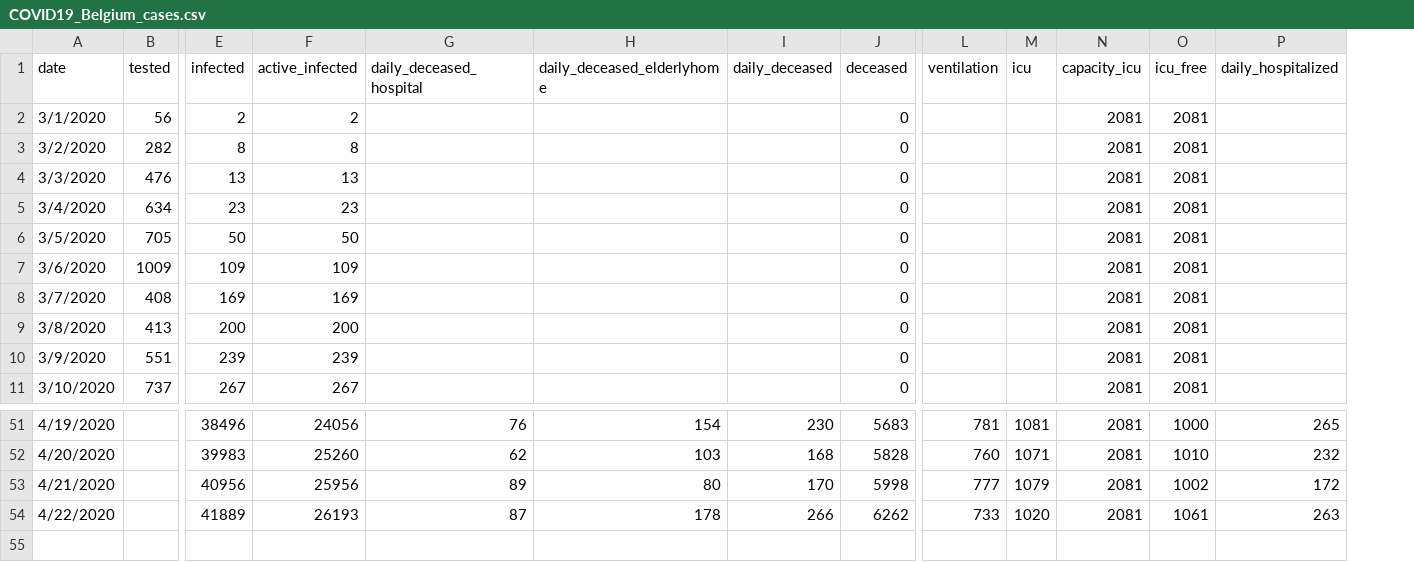
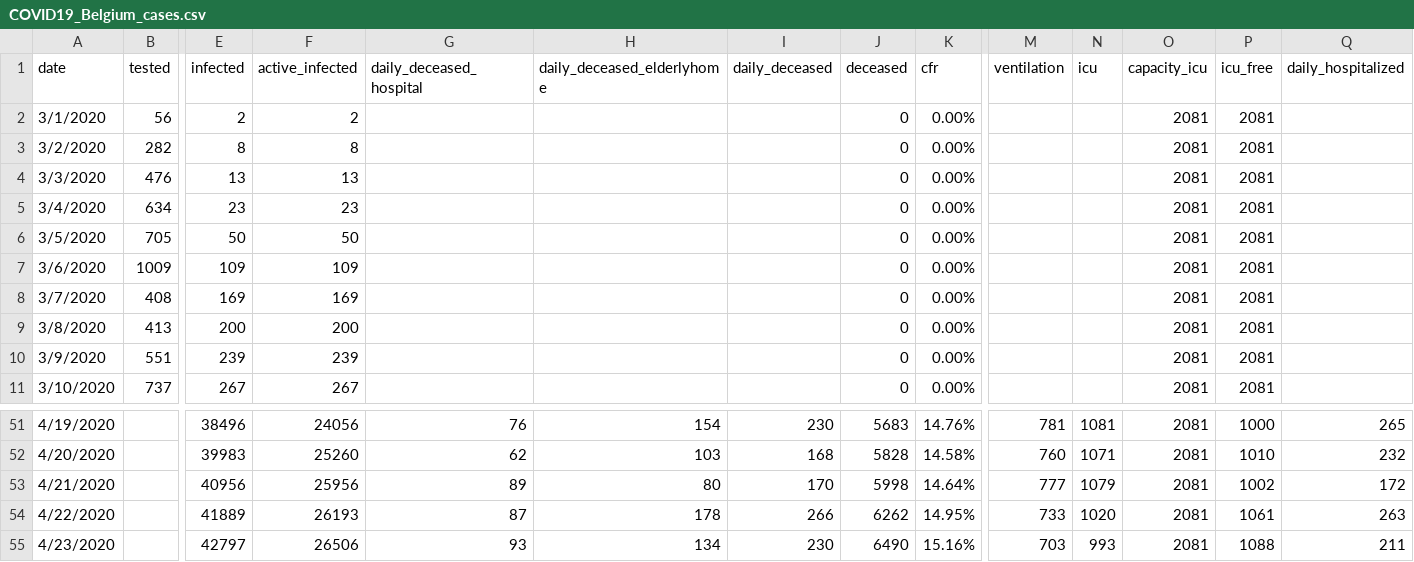
Before and after one commit to sdiepend/stayinyourkot, a CSV file: data/COVID19_Belgium_cases.csv, drawn as a sheet; only a part is shown, gaps mark what is left out; rows hold the shown columns only; the diff names each change by its address in the sheet, - before the commit and + after, or states it on an @@ line.

Commit message:
Add new data

```diff
--- a/data/COVID19_Belgium_cases.csv
+++ b/data/COVID19_Belgium_cases.csv
+column K (cfr), rows 2-11: all 0.00%; rows 51-54: 14.76% | 14.58% | 14.64% | 14.95%
+row 55: 4/23/2020 |  | 42797 | 26506 | 93 | 134 | 230 | 6490 | 15.16% | 703 | 993 | 2081 | 1088 | 211
```
Also changed, not shown: data/COVID19_Belgium_growth.csv.
